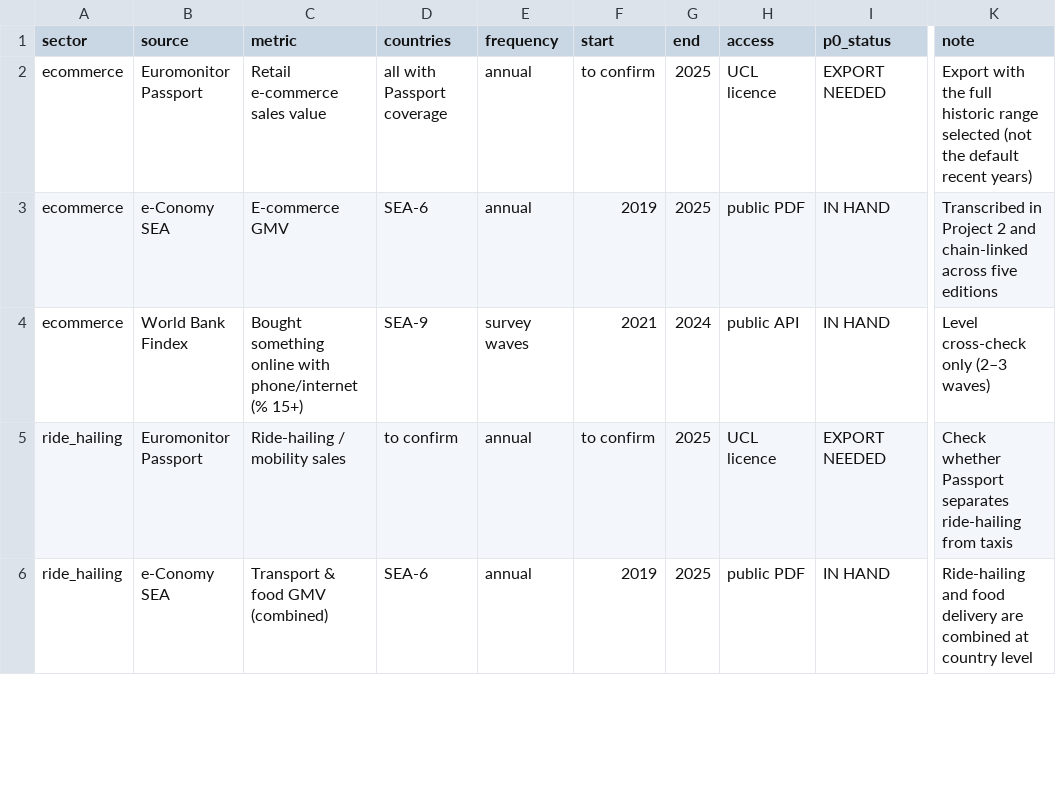
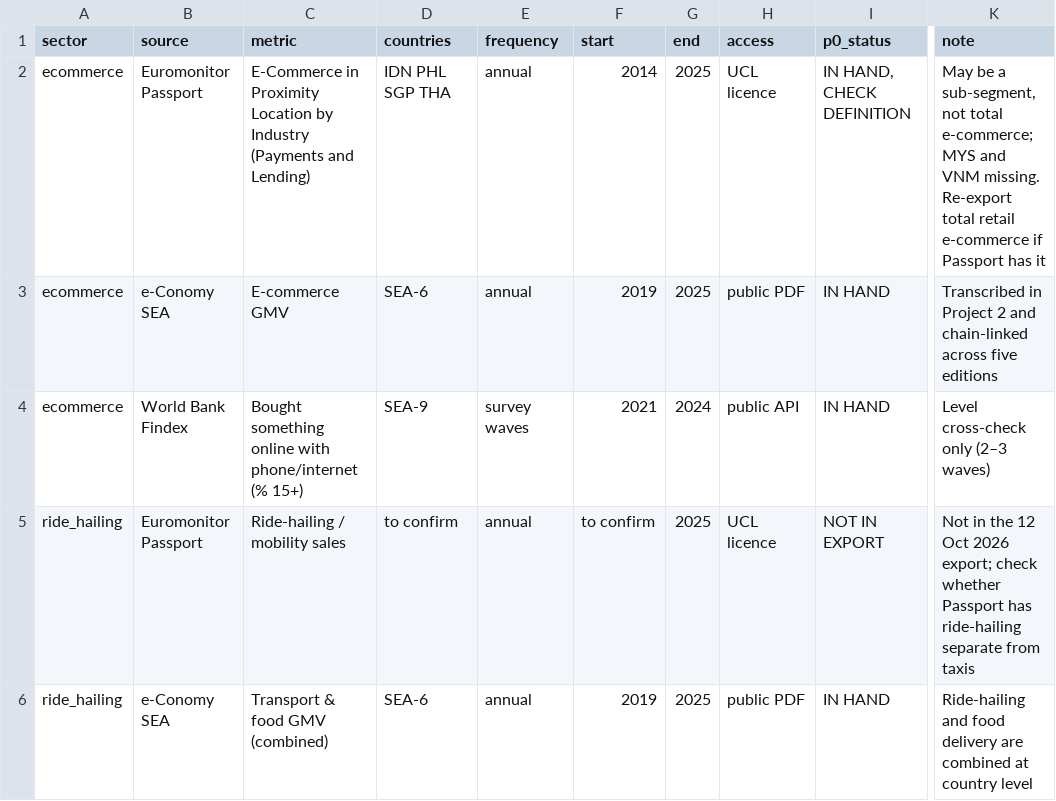
Before and after one commit to safwannxdd/sea-boom-series, a CSV file: data/public/manual/source_registry.csv, drawn as a sheet; only a part is shown, gaps mark what is left out; the diff covers the shown part only; the diff names each change by its address in the sheet, - before the commit and + after, or states it on an @@ line.

```diff
--- a/data/public/manual/source_registry.csv
+++ b/data/public/manual/source_registry.csv
-C2 (metric): Retail e-commerce sales value
+C2 (metric): E-Commerce in Proximity Location by Industry (Payments and Lending)
-D2 (countries): all with Passport coverage
+D2 (countries): IDN PHL SGP THA
-F2 (start): to confirm
+F2 (start): 2014
-I2 (p0_status): EXPORT NEEDED
+I2 (p0_status): IN HAND, CHECK DEFINITION
-K2 (note): Export with the full historic range selected (not the default recent years)
+K2 (note): May be a sub-segment, not total e-commerce; MYS and VNM missing. Re-export total retail e-commerce if Passport has it
-I5 (p0_status): EXPORT NEEDED
+I5 (p0_status): NOT IN EXPORT
-K5 (note): Check whether Passport separates ride-hailing from taxis
+K5 (note): Not in the 12 Oct 2026 export; check whether Passport has ride-hailing separate from taxis
```
Also changed, not shown: 2 removed rows and 12 edited cells elsewhere in this file, data/public/processed/q0_p0_verdict.csv, 5 other files.
